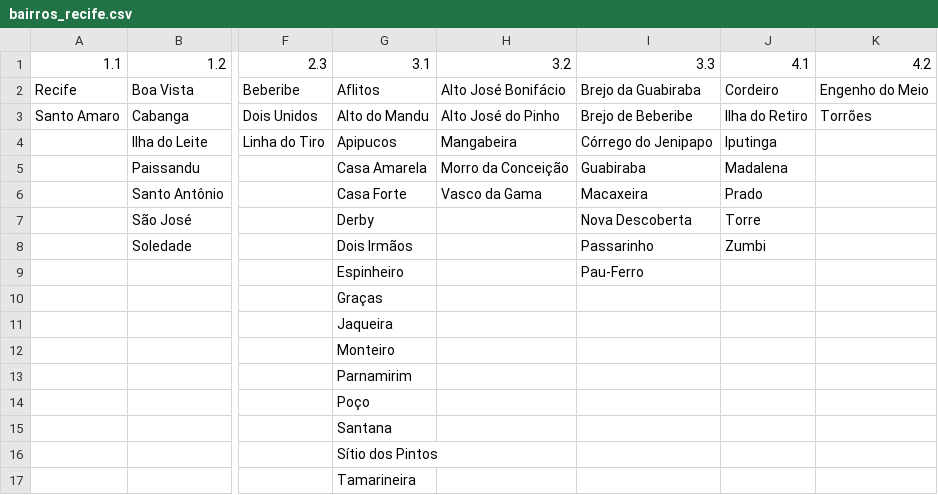
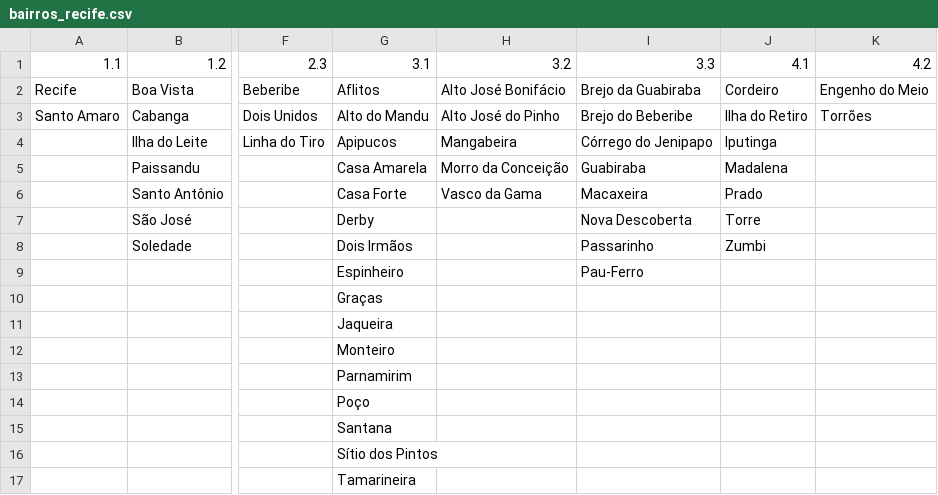
Before and after one commit to helotanaka/projeto-grafos, a CSV file: data/bairros_recife.csv, drawn as a sheet; only a part is shown, gaps mark what is left out; the diff names each change by its address in the sheet, - before the commit and + after, or states it on an @@ line.

```diff
--- a/data/bairros_recife.csv
+++ b/data/bairros_recife.csv
-I3: Brejo de Beberibe
+I3: Brejo do Beberibe
```
Also changed, not shown: out/bairros_unique.csv, out/ego_bairro.csv, 8 other files.
